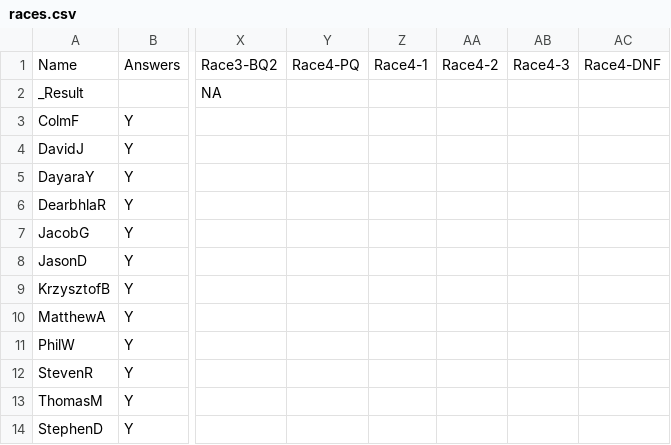
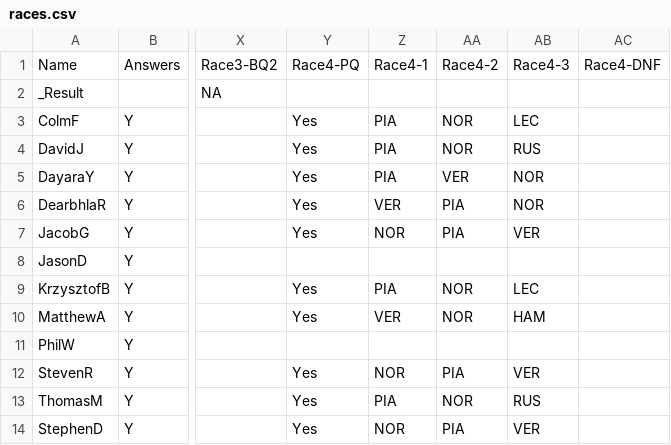
Before and after one commit to DaveJord/F1Comp, a CSV file: races.csv, drawn as a sheet; only a part is shown, gaps mark what is left out; the diff names each change by its address in the sheet, - before the commit and + after, or states it on an @@ line.

```diff
--- a/races.csv
+++ b/races.csv
-Y3:Y7: (empty)
+Y3:Y7: Yes
-Z3:Z5: (empty)
+Z3:Z5: PIA
-AA3:AA4: (empty)
+AA3:AA4: NOR
-AB3: (empty)
+AB3: LEC
-AB4: (empty)
+AB4: RUS
-AA5: (empty)
+AA5: VER
-AB5:AB6: (empty)
+AB5:AB6: NOR
-Z6: (empty)
+Z6: VER
-AA6:AA7: (empty)
+AA6:AA7: PIA
-Z7: (empty)
+Z7: NOR
-AB7: (empty)
+AB7: VER
-Y9:Y10: (empty)
+Y9:Y10: Yes
-Z9: (empty)
+Z9: PIA
-AA9:AA10: (empty)
+AA9:AA10: NOR
-AB9: (empty)
+AB9: LEC
-Z10: (empty)
+Z10: VER
-AB10: (empty)
+AB10: HAM
-Y12:Y14: (empty)
+Y12:Y14: Yes
-Z12: (empty)
+Z12: NOR
-AA12: (empty)
+AA12: PIA
-AB12: (empty)
+AB12: VER
-Z13: (empty)
+Z13: PIA
-AA13: (empty)
+AA13: NOR
-AB13: (empty)
+AB13: RUS
-Z14: (empty)
+Z14: NOR
-AA14: (empty)
+AA14: PIA
-AB14: (empty)
+AB14: VER
```
Also changed, not shown: 3 other files.
